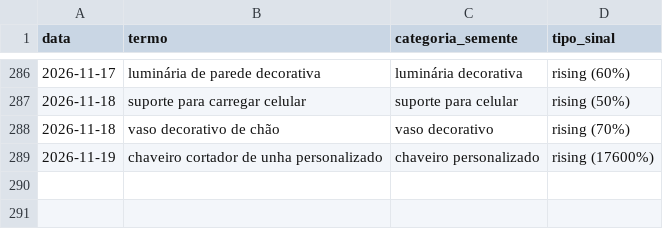
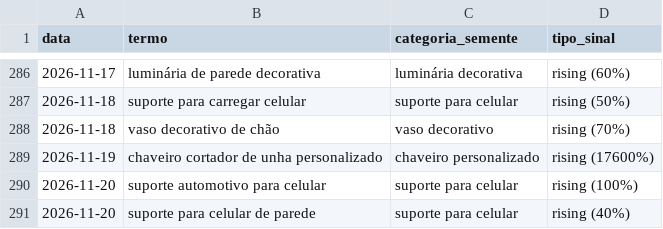
Before and after one commit to gbdevs23/PRODUTREND-3D, a CSV file: historico_candidatos.csv, drawn as a sheet; only a part is shown, gaps mark what is left out.

```diff
--- a/historico_candidatos.csv
+++ b/historico_candidatos.csv
@@ -289 +289,3 @@ data,termo,categoria_semente,tipo_sinal
 2026-11-19,chaveiro cortador de unha personalizado,chaveiro personalizado,rising (17600%)
+2026-11-20,suporte automotivo para celular,suporte para celular,rising (100%)
+2026-11-20,suporte para celular de parede,suporte para celular,rising (40%)
```
Also changed, not shown: 1 other file.
